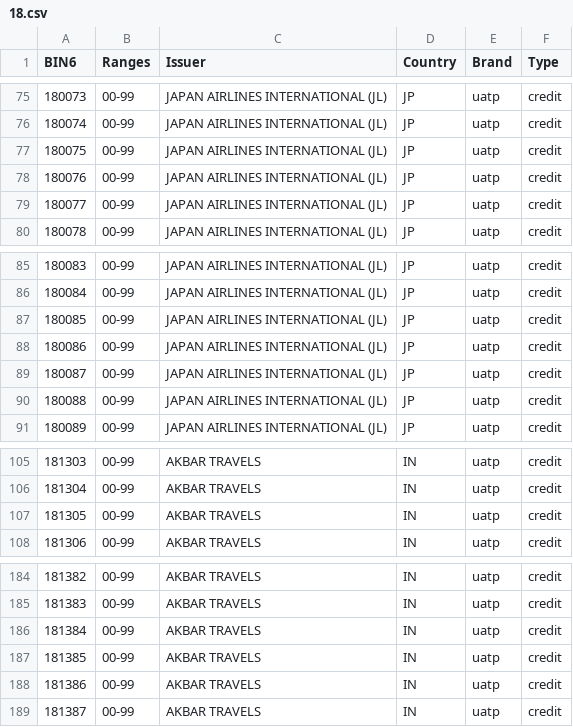
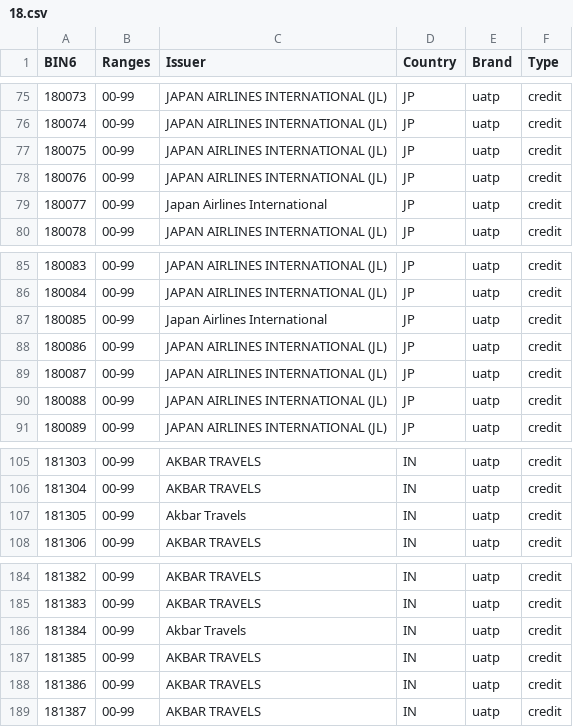
Before and after one commit to Wayproyect/openbiin, a CSV file: functions/data/18.csv, drawn as a sheet; only a part is shown, gaps mark what is left out; the diff covers the shown part only.

```diff
--- a/functions/data/18.csv
+++ b/functions/data/18.csv
@@ -78,3 +78,3 @@ BIN6,Ranges,Issuer,Country,Brand,Type
 180076,00-99,JAPAN AIRLINES INTERNATIONAL (JL),JP,uatp,credit
-180077,00-99,JAPAN AIRLINES INTERNATIONAL (JL),JP,uatp,credit
+180077,00-99,Japan Airlines International,JP,uatp,credit
 180078,00-99,JAPAN AIRLINES INTERNATIONAL (JL),JP,uatp,credit
@@ -86,3 +86,3 @@ BIN6,Ranges,Issuer,Country,Brand,Type
 180084,00-99,JAPAN AIRLINES INTERNATIONAL (JL),JP,uatp,credit
-180085,00-99,JAPAN AIRLINES INTERNATIONAL (JL),JP,uatp,credit
+180085,00-99,Japan Airlines International,JP,uatp,credit
 180086,00-99,JAPAN AIRLINES INTERNATIONAL (JL),JP,uatp,credit
@@ -106,3 +106,3 @@ BIN6,Ranges,Issuer,Country,Brand,Type
 181304,00-99,AKBAR TRAVELS,IN,uatp,credit
-181305,00-99,AKBAR TRAVELS,IN,uatp,credit
+181305,00-99,Akbar Travels,IN,uatp,credit
 181306,00-99,AKBAR TRAVELS,IN,uatp,credit
@@ -185,3 +185,3 @@ BIN6,Ranges,Issuer,Country,Brand,Type
 181383,00-99,AKBAR TRAVELS,IN,uatp,credit
-181384,00-99,AKBAR TRAVELS,IN,uatp,credit
+181384,00-99,Akbar Travels,IN,uatp,credit
 181385,00-99,AKBAR TRAVELS,IN,uatp,credit
```
Also changed, not shown: 6 edited cells elsewhere in this file.
